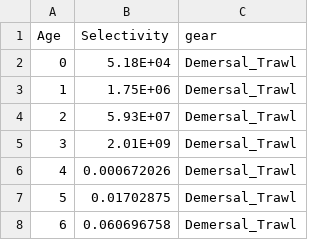
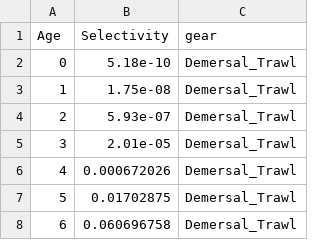
Before and after one commit to ices-taf/2022_bss.27.4bc7ad-h_catchAllocationTool-for-2023, a CSV file: bootstrap/initial/data/other/selectivity_age_16+.csv, drawn as a sheet; only a part is shown; the diff covers the shown part only; the diff names each change by its address in the sheet, - before the commit and + after, or states it on an @@ line.

Commit message:
fixes for selectivity and check file

```diff
--- a/bootstrap/initial/data/other/selectivity_age_16+.csv
+++ b/bootstrap/initial/data/other/selectivity_age_16+.csv
-B2 (Selectivity): 5.18E+04
+B2 (Selectivity): 5.18e-10
-B3 (Selectivity): 1.75E+06
+B3 (Selectivity): 1.75e-08
-B4 (Selectivity): 5.93E+07
+B4 (Selectivity): 5.93e-07
-B5 (Selectivity): 2.01E+09
+B5 (Selectivity): 2.01e-05
```
Also changed, not shown: 12 removed rows, 7 edited cells and row numbers in column A elsewhere in this file, bootstrap/initial/data/checks/forecast_inputs.csv.
